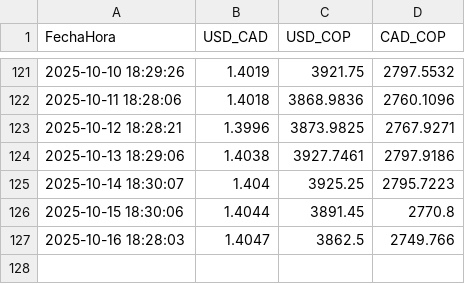
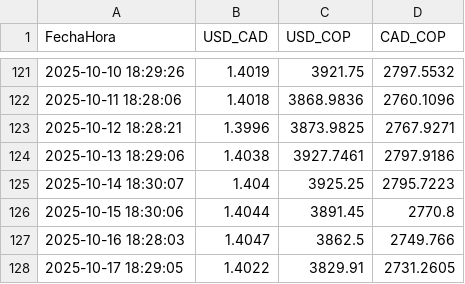
Before and after one commit to Sebastianherrera2021/usd_cad_monitor, a CSV file: tasas_cambio.csv, drawn as a sheet; only a part is shown, gaps mark what is left out.

```diff
--- a/tasas_cambio.csv
+++ b/tasas_cambio.csv
@@ -127 +127,2 @@ FechaHora,USD_CAD,USD_COP,CAD_COP
 2025-10-16 18:28:03,1.4047,3862.5,2749.766
+2025-10-17 18:29:05,1.4022,3829.91,2731.2605
```
Also changed, not shown: 1 other file.
